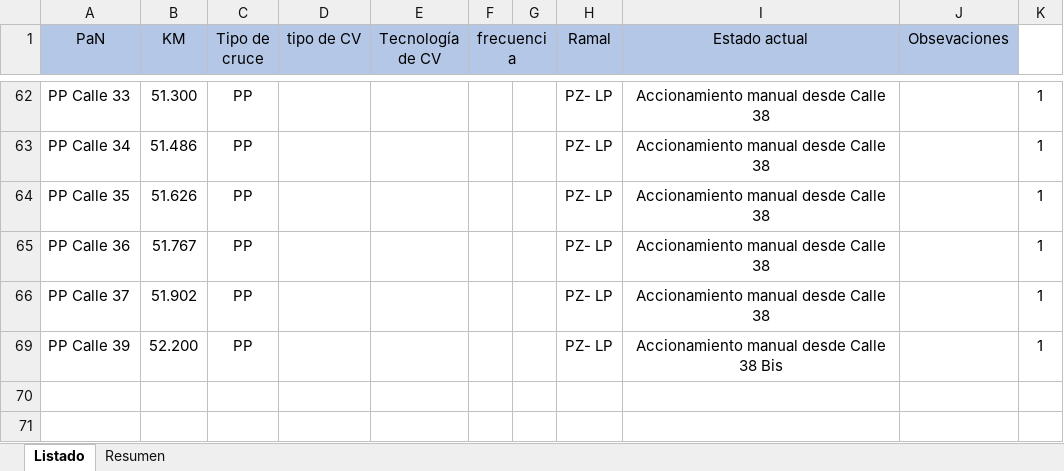
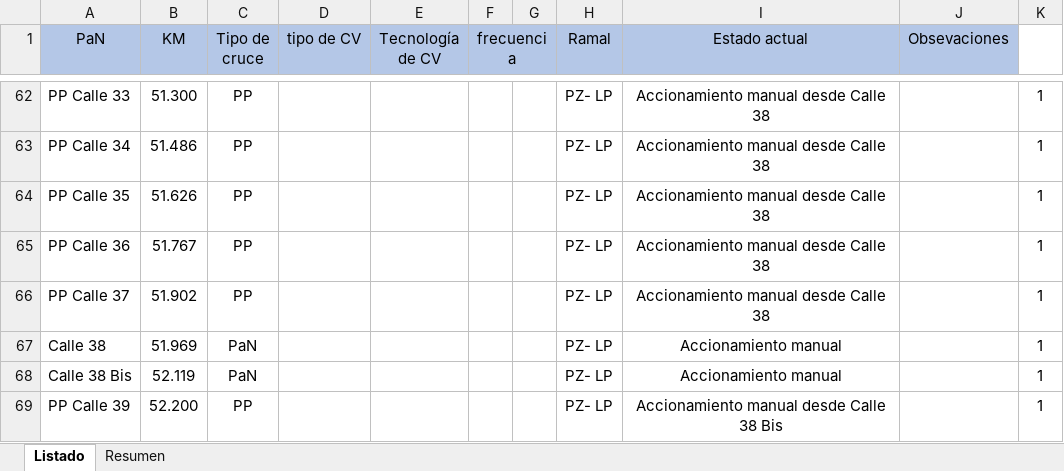
Before and after one commit to CeciiBloise/Proyecto_Trenes, an Excel workbook: Listado PAN y PP 181219.xlsx, sheet Listado, drawn as a sheet; only a part is shown, gaps mark what is left out; values as stored, in another font and other column widths than the file's, no borders; the diff covers the shown part only; the diff names each change by its address in the sheet, - before the commit and + after, or states it on an @@ line.

```diff
--- a/Listado PAN y PP 181219.xlsx (sheet Listado)
+++ b/Listado PAN y PP 181219.xlsx (sheet Listado)
@@ row 67 unhidden: Calle 38 | 51.969 | PaN |  |  |  |  | PZ- LP | Accionamiento manual |  | 1 @@
@@ row 68 unhidden: Calle 38 Bis | 52.119 | PaN |  |  |  |  | PZ- LP | Accionamiento manual |  | 1 @@
```
Also changed, not shown: 25 hidden or unhidden rows elsewhere in this sheet, 13 other files.
